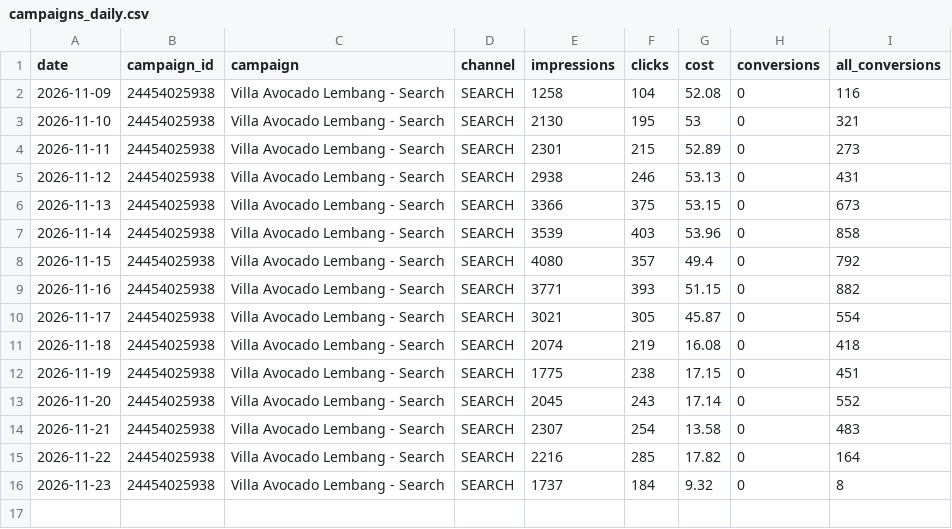
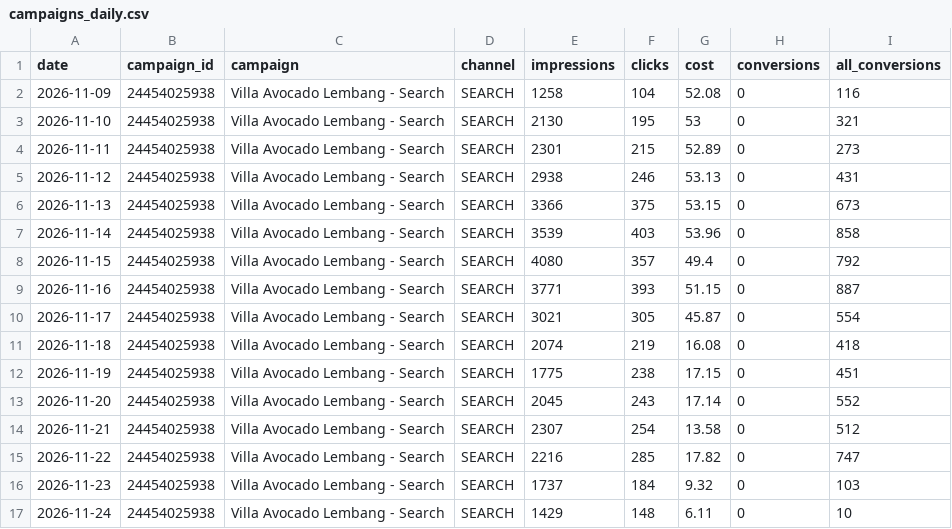
Before and after one commit to jcpurba95/villa-ads-data, a CSV file: data/campaigns_daily.csv, drawn as a sheet.

```diff
--- a/data/campaigns_daily.csv
+++ b/data/campaigns_daily.csv
@@ -8,3 +8,3 @@ date,campaign_id,campaign,channel,impressions,clicks,cost,conversions,all_conver
 2026-11-15,24454025938,Villa Avocado Lembang - Search,SEARCH,4080,357,49.4,0,792
-2026-11-16,24454025938,Villa Avocado Lembang - Search,SEARCH,3771,393,51.15,0,882
+2026-11-16,24454025938,Villa Avocado Lembang - Search,SEARCH,3771,393,51.15,0,887
 2026-11-17,24454025938,Villa Avocado Lembang - Search,SEARCH,3021,305,45.87,0,554
@@ -13,4 +13,5 @@ date,campaign_id,campaign,channel,impressions,clicks,cost,conversions,all_conver
 2026-11-20,24454025938,Villa Avocado Lembang - Search,SEARCH,2045,243,17.14,0,552
-2026-11-21,24454025938,Villa Avocado Lembang - Search,SEARCH,2307,254,13.58,0,483
-2026-11-22,24454025938,Villa Avocado Lembang - Search,SEARCH,2216,285,17.82,0,164
-2026-11-23,24454025938,Villa Avocado Lembang - Search,SEARCH,1737,184,9.32,0,8
+2026-11-21,24454025938,Villa Avocado Lembang - Search,SEARCH,2307,254,13.58,0,512
+2026-11-22,24454025938,Villa Avocado Lembang - Search,SEARCH,2216,285,17.82,0,747
+2026-11-23,24454025938,Villa Avocado Lembang - Search,SEARCH,1737,184,9.32,0,103
+2026-11-24,24454025938,Villa Avocado Lembang - Search,SEARCH,1429,148,6.11,0,10
```
Also changed, not shown: data/conversions_daily.csv, data/keywords_daily.csv, 3 other files.
